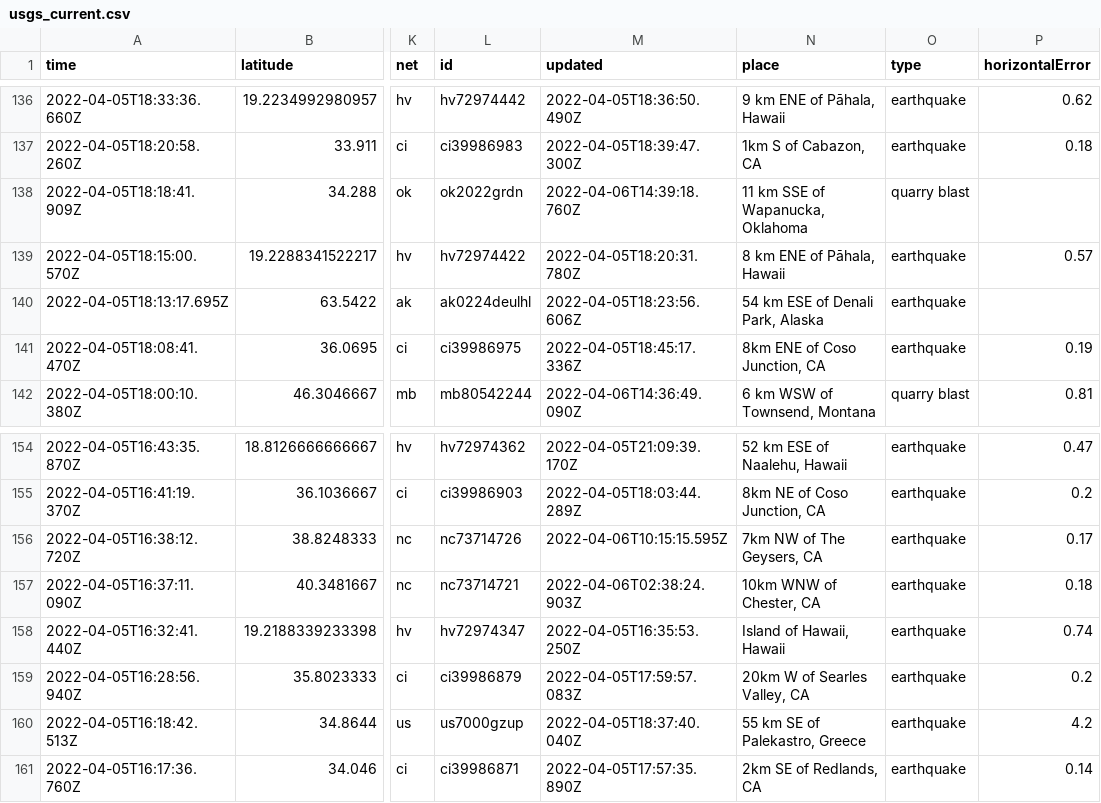
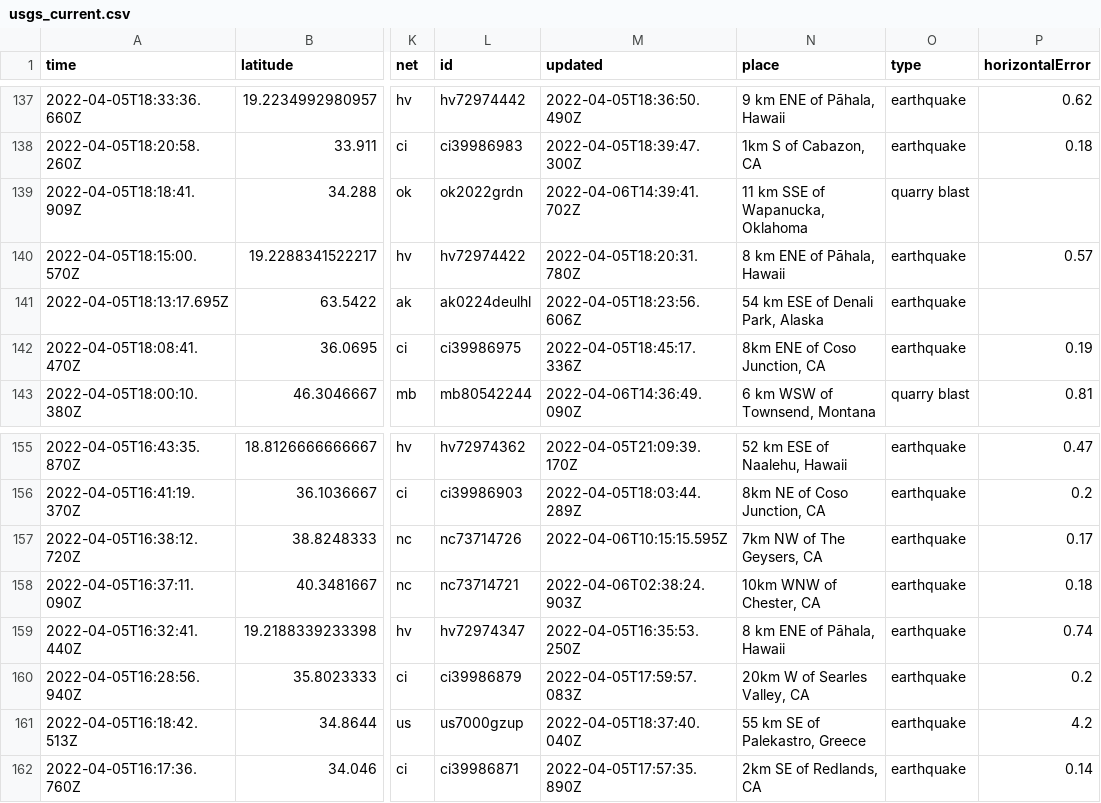
Before and after one commit to invisibae/nicar22-github-actions, a CSV file: usgs_current.csv, drawn as a sheet; only a part is shown, gaps mark what is left out; addresses are those after the commit; the diff covers the shown part only; the diff names each change by its address in the sheet, - before the commit and + after, or states it on an @@ line.

```diff
--- a/usgs_current.csv
+++ b/usgs_current.csv
-M139 (updated): 2022-04-06T14:39:18.760Z
+M139 (updated): 2022-04-06T14:39:41.702Z
-N159 (place): Island of Hawaii, Hawaii
+N159 (place): 8 km ENE of Pāhala, Hawaii
```
Also changed, not shown: 2 added rows, 1 removed row and 6 edited cells elsewhere in this file, 1 other file.
